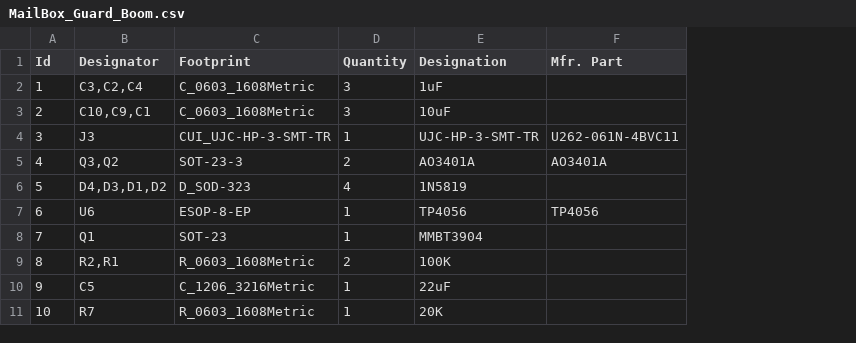
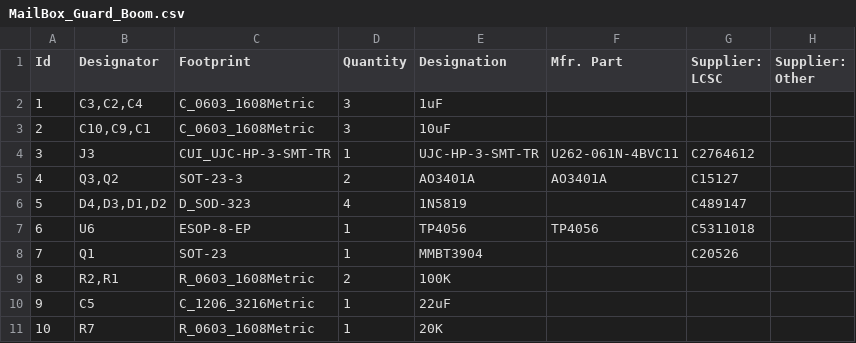
Before and after one commit to PricelessToolkit/MailBoxGuard, a CSV file: PCB/MailBox_Guard_Boom.csv, drawn as a sheet; only a part is shown; the diff names each change by its address in the sheet, - before the commit and + after, or states it on an @@ line.

Commit message:
LCSC Part numbers

```diff
--- a/PCB/MailBox_Guard_Boom.csv
+++ b/PCB/MailBox_Guard_Boom.csv
+column G (Supplier: LCSC), rows 4-8: C2764612 | C15127 | C489147 | C5311018 | C20526
+column H (Supplier: Other), empty
```
